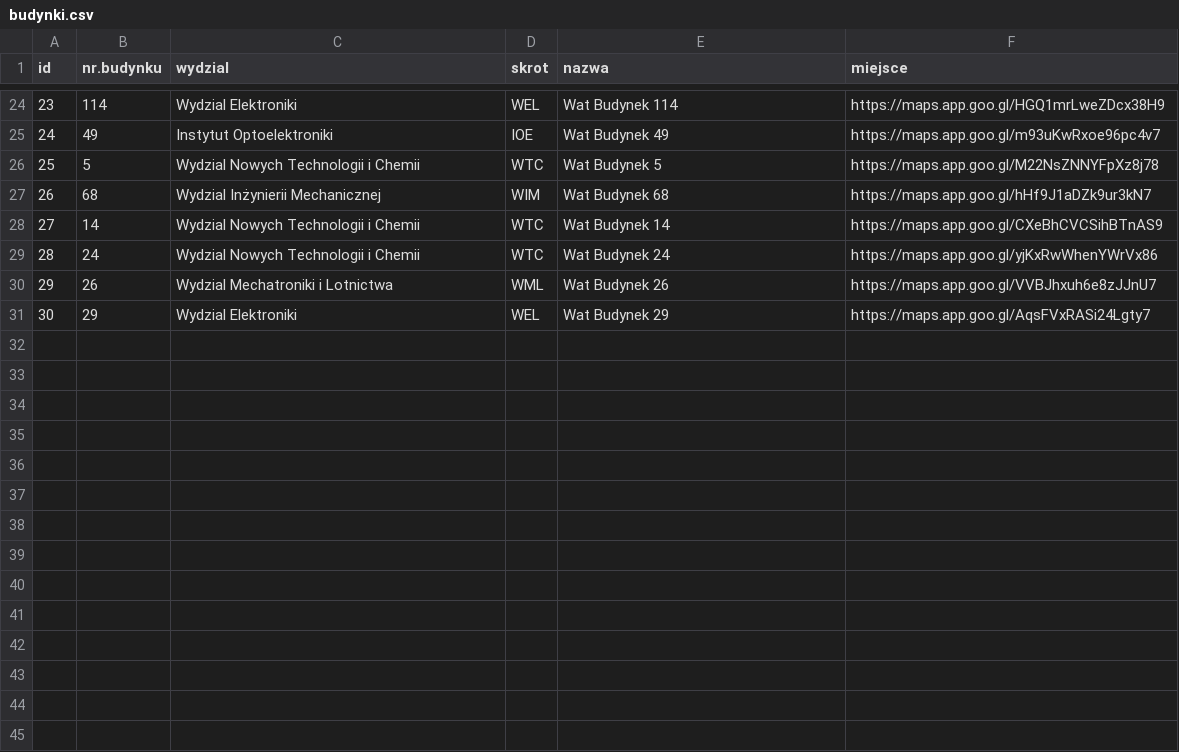
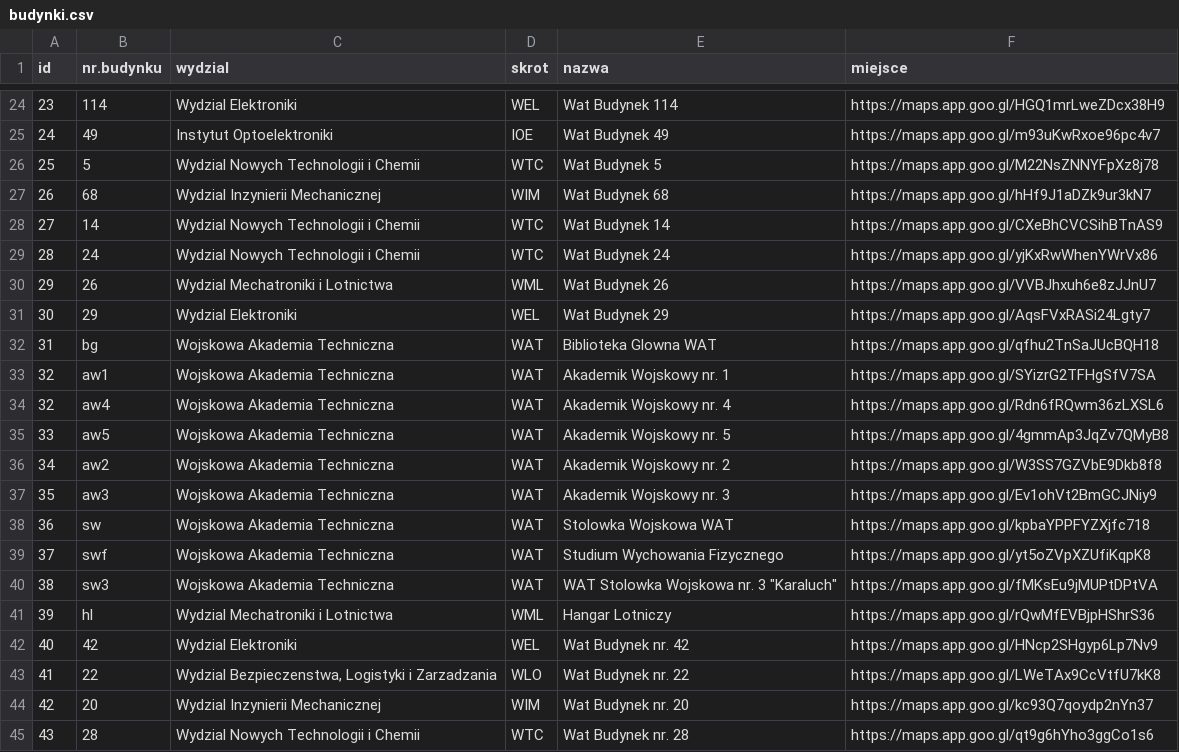
Before and after one commit to seb-xdntt/kzc-watowska-mapa, a CSV file: budynki.csv, drawn as a sheet; only a part is shown, gaps mark what is left out; the diff covers the shown part only.

Commit message:
Update budynki.csv

```diff
--- a/budynki.csv
+++ b/budynki.csv
@@ -26,3 +26,3 @@ id;nr.budynku;wydzial;skrot;nazwa;miejsce
 25;5;Wydzial Nowych Technologii i Chemii;WTC; Wat Budynek 5;https://maps.app.goo.gl/M22NsZNNYFpXz8j78
-26;68;Wydzial Inżynierii Mechanicznej;WIM;Wat Budynek 68;https://maps.app.goo.gl/hHf9J1aDZk9ur3kN7
+26;68;Wydzial Inzynierii Mechanicznej;WIM;Wat Budynek 68;https://maps.app.goo.gl/hHf9J1aDZk9ur3kN7
 27;14;Wydzial Nowych Technologii i Chemii;WTC;Wat Budynek 14;https://maps.app.goo.gl/CXeBhCVCSihBTnAS9
@@ -31 +31,15 @@ id;nr.budynku;wydzial;skrot;nazwa;miejsce
 30;29;Wydzial Elektroniki;WEL;Wat Budynek 29;https://maps.app.goo.gl/AqsFVxRASi24Lgty7
+31;bg;Wojskowa Akademia Techniczna;WAT;Biblioteka Glowna WAT;https://maps.app.goo.gl/qfhu2TnSaJUcBQH18
+32;aw1;Wojskowa Akademia Techniczna;WAT;Akademik Wojskowy nr. 1;https://maps.app.goo.gl/SYizrG2TFHgSfV7SA
+32;aw4;Wojskowa Akademia Techniczna;WAT;Akademik Wojskowy nr. 4;https://maps.app.goo.gl/Rdn6fRQwm36zLXSL6
+33;aw5;Wojskowa Akademia Techniczna;WAT;Akademik Wojskowy nr. 5;https://maps.app.goo.gl/4gmmAp3JqZv7QMyB8
+34;aw2;Wojskowa Akademia Techniczna;WAT;Akademik Wojskowy nr. 2;https://maps.app.goo.gl/W3SS7GZVbE9Dkb8f8
+35;aw3;Wojskowa Akademia Techniczna;WAT;Akademik Wojskowy nr. 3;https://maps.app.goo.gl/Ev1ohVt2BmGCJNiy9
+36;sw;Wojskowa Akademia Techniczna;WAT;Stolowka Wojskowa WAT;https://maps.app.goo.gl/kpbaYPPFYZXjfc718
+37;swf;Wojskowa Akademia Techniczna;WAT;Studium Wychowania Fizycznego;https://maps.app.goo.gl/yt5oZVpXZUfiKqpK8
+38;sw3;Wojskowa Akademia Techniczna;WAT;WAT Stolowka Wojskowa nr. 3 "Karaluch";https://maps.app.goo.gl/fMKsEu9jMUPtDPtVA
+39;hl;Wydzial Mechatroniki i Lotnictwa;WML;Hangar Lotniczy;https://maps.app.goo.gl/rQwMfEVBjpHShrS36
+40;42;Wydzial Elektroniki;WEL;Wat Budynek nr. 42;https://maps.app.goo.gl/HNcp2SHgyp6Lp7Nv9
+41;22;Wydzial Bezpieczenstwa, Logistyki i Zarzadzania;WLO;Wat Budynek nr. 22;https://maps.app.goo.gl/LWeTAx9CcVtfU7kK8
+42;20;Wydzial Inzynierii Mechanicznej;WIM;Wat Budynek nr. 20;https://maps.app.goo.gl/kc93Q7qoydp2nYn37
+43;28;Wydzial Nowych Technologii i Chemii;WTC;Wat Budynek nr. 28;https://maps.app.goo.gl/qt9g6hYho3ggCo1s6
```
Also changed, not shown: 13 added rows and 7 edited cells elsewhere in this file.
